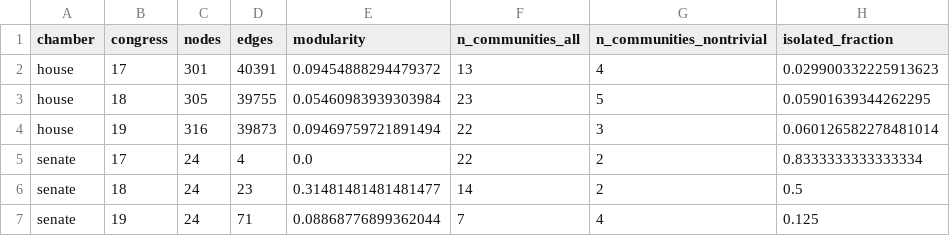
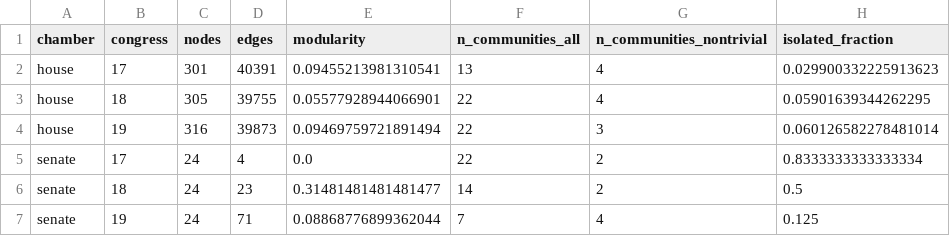
Before and after one commit to csystm1/ph-legislative-graph, a CSV file: data/analytics/graph_stats.csv, drawn as a sheet.

```diff
--- a/data/analytics/graph_stats.csv
+++ b/data/analytics/graph_stats.csv
@@ -1,4 +1,4 @@
 chamber,congress,nodes,edges,modularity,n_communities_all,n_communities_nontrivial,isolated_fraction
-house,17,301,40391,0.09454888294479372,13,4,0.029900332225913623
-house,18,305,39755,0.05460983939303984,23,5,0.05901639344262295
+house,17,301,40391,0.09455213981310541,13,4,0.029900332225913623
+house,18,305,39755,0.05577928944066901,22,4,0.05901639344262295
 house,19,316,39873,0.09469759721891494,22,3,0.060126582278481014
```
Also changed, not shown: data/analytics/committee_funnel.csv, 31 other files.
